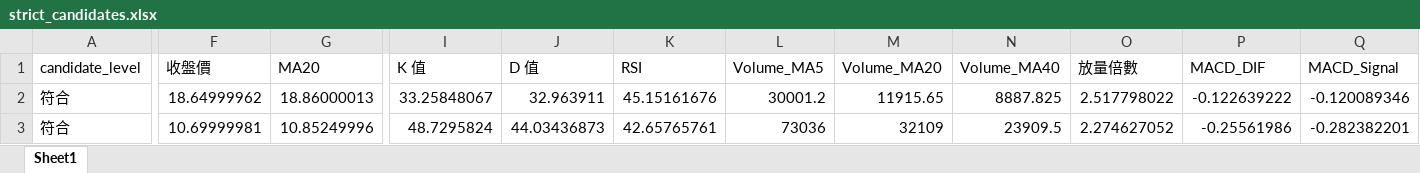
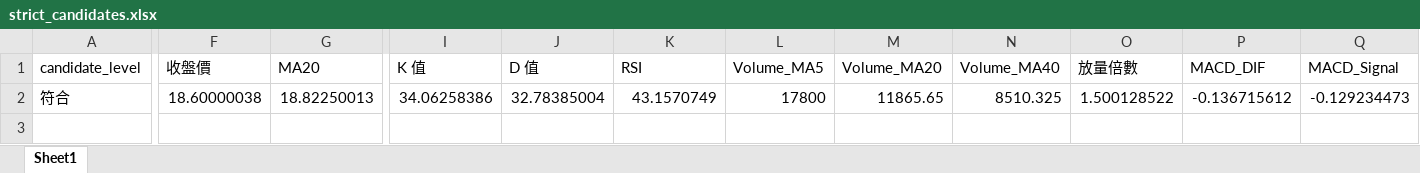
Before and after one commit to ScoppenLin/CandyTWStock, an Excel workbook: downloads/strict_candidates.xlsx, sheet Sheet1, drawn as a sheet; only a part is shown, gaps mark what is left out; values as stored, in another font and other column widths than the file's, no borders; rows hold the shown columns only; the diff covers the shown part only; the diff names each change by its address in the sheet, - before the commit and + after, or states it on an @@ line.

```diff
--- a/downloads/strict_candidates.xlsx (sheet Sheet1)
+++ b/downloads/strict_candidates.xlsx (sheet Sheet1)
-F2 (收盤價): 18.64999962
+F2 (收盤價): 18.60000038
-G2 (MA20): 18.86000013
+G2 (MA20): 18.82250013
-I2 (K 值): 33.25848067
+I2 (K 值): 34.06258386
-J2 (D 值): 32.963911
+J2 (D 值): 32.78385004
-K2 (RSI): 45.15161676
+K2 (RSI): 43.1570749
-L2 (Volume_MA5): 30001.2
+L2 (Volume_MA5): 17800
-M2 (Volume_MA20): 11915.65
+M2 (Volume_MA20): 11865.65
-N2 (Volume_MA40): 8887.825
+N2 (Volume_MA40): 8510.325
-O2 (放量倍數): 2.517798022
+O2 (放量倍數): 1.500128522
-P2 (MACD_DIF): -0.122639222
+P2 (MACD_DIF): -0.136715612
-Q2 (MACD_Signal): -0.120089346
+Q2 (MACD_Signal): -0.129234473
-row 3: 符合 | 10.69999981 | 10.85249996 | 48.7295824 | 44.03436873 | 42.65765761 | 73036 | 32109 | 23909.5 | 2.274627052 | -0.25561986 | -0.282382201
```
Also changed, not shown: 4 edited cells elsewhere in this sheet, downloads/screening_result.xlsx, downloads/watchlist_candidates.xlsx, 3 other files.
